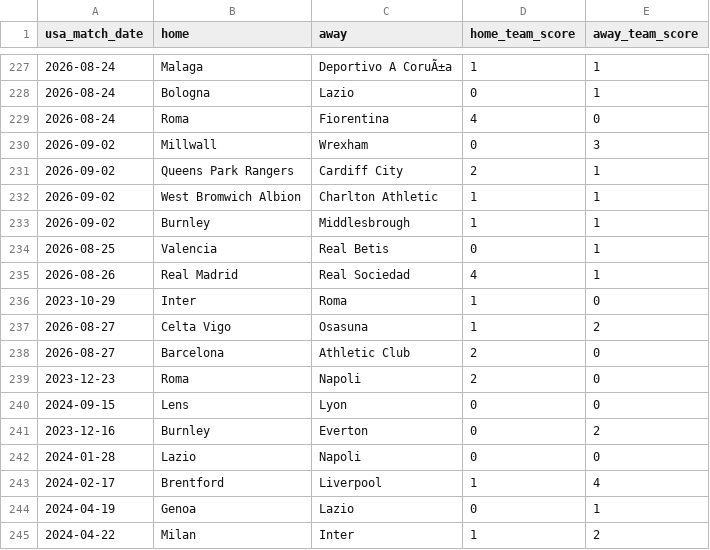
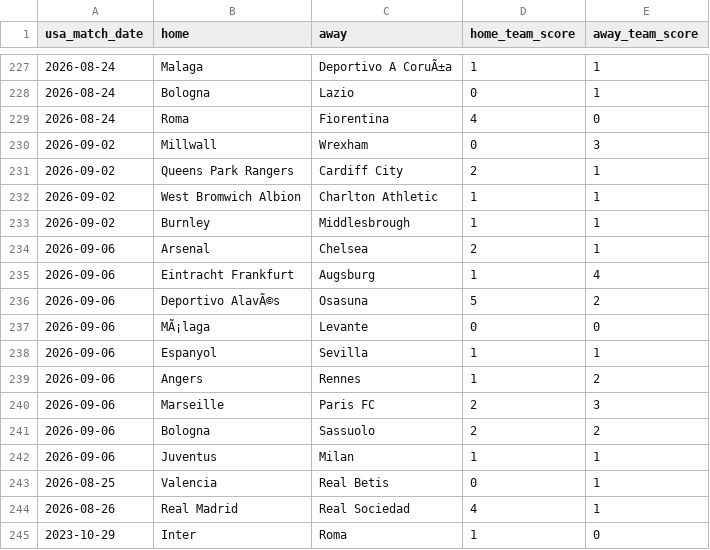
Before and after one commit to danielcappello/splitVault, a CSV file: soc_h2h.csv, drawn as a sheet; only a part is shown, gaps mark what is left out; the shorter side is filled out with more unchanged rows.

```diff
--- a/soc_h2h.csv
+++ b/soc_h2h.csv
@@ -233,2 +233,11 @@ usa_match_date,home,away,home_team_score,away_team_score
 2026-09-02,Burnley,Middlesbrough,1,1
+2026-09-06,Arsenal,Chelsea,2,1
+2026-09-06,Eintracht Frankfurt,Augsburg,1,4
+2026-09-06,Deportivo AlavÃ©s,Osasuna,5,2
+2026-09-06,MÃ¡laga,Levante,0,0
+2026-09-06,Espanyol,Sevilla,1,1
+2026-09-06,Angers,Rennes,1,2
+2026-09-06,Marseille,Paris FC,2,3
+2026-09-06,Bologna,Sassuolo,2,2
+2026-09-06,Juventus,Milan,1,1
 2026-08-25,Valencia,Real Betis,0,1
```
Also changed, not shown: soc_splits.csv.
